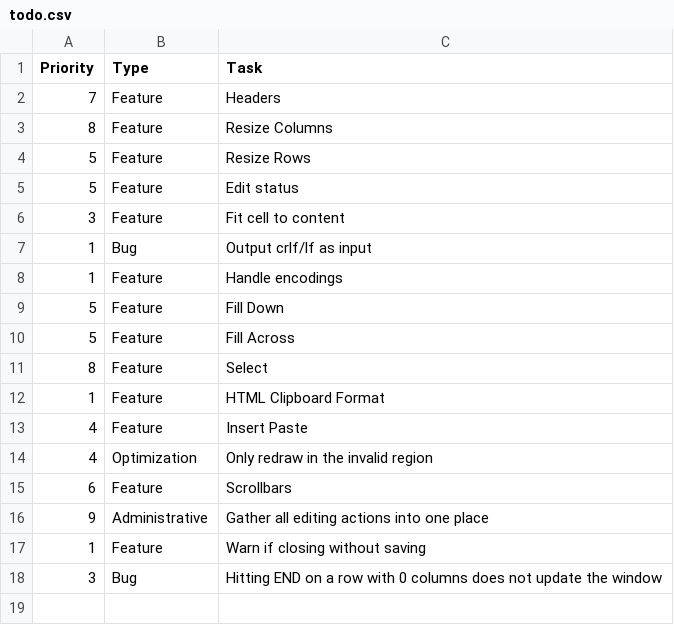
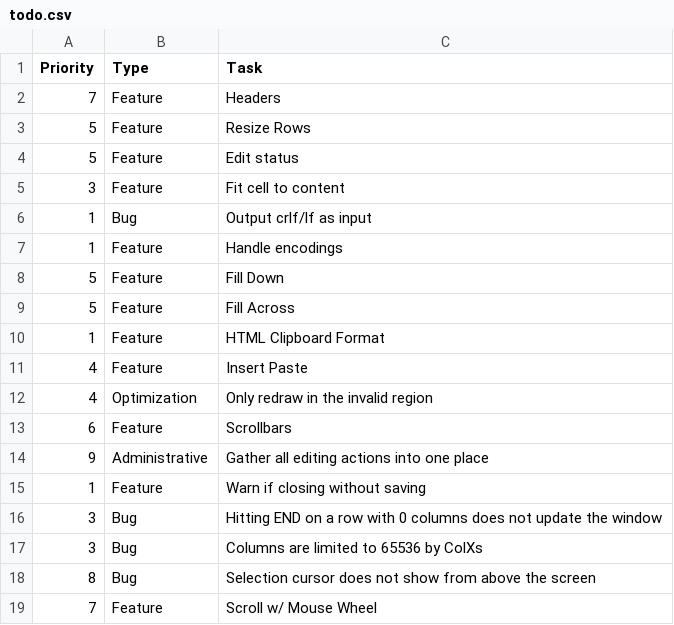
Before and after one commit to sanyaade-teachings/Spreadsheet, a CSV file: todo.csv, drawn as a sheet; removed rows and columns are numbered as before the commit, all else as after; the diff names each change by its address in the sheet, - before the commit and + after, or states it on an @@ line.

Commit message:
Resizing columns Auto-fit columns w/ min & max

```diff
--- a/todo.csv
+++ b/todo.csv
-row 3: 8 | Feature | Resize Columns
-row 11: 8 | Feature | Select
+row 17: 3 | Bug | Columns are limited to 65536 by ColXs
+row 18: 8 | Bug | Selection cursor does not show from above the screen
+row 19: 7 | Feature | Scroll w/ Mouse Wheel
```
Also changed, not shown: log.csv, 5 other files.
